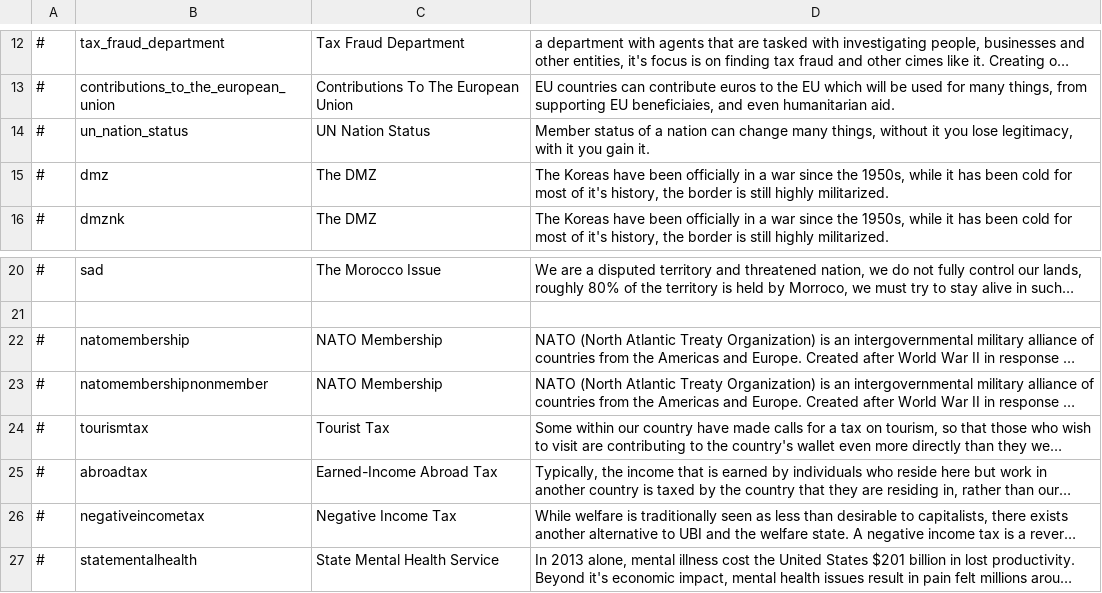
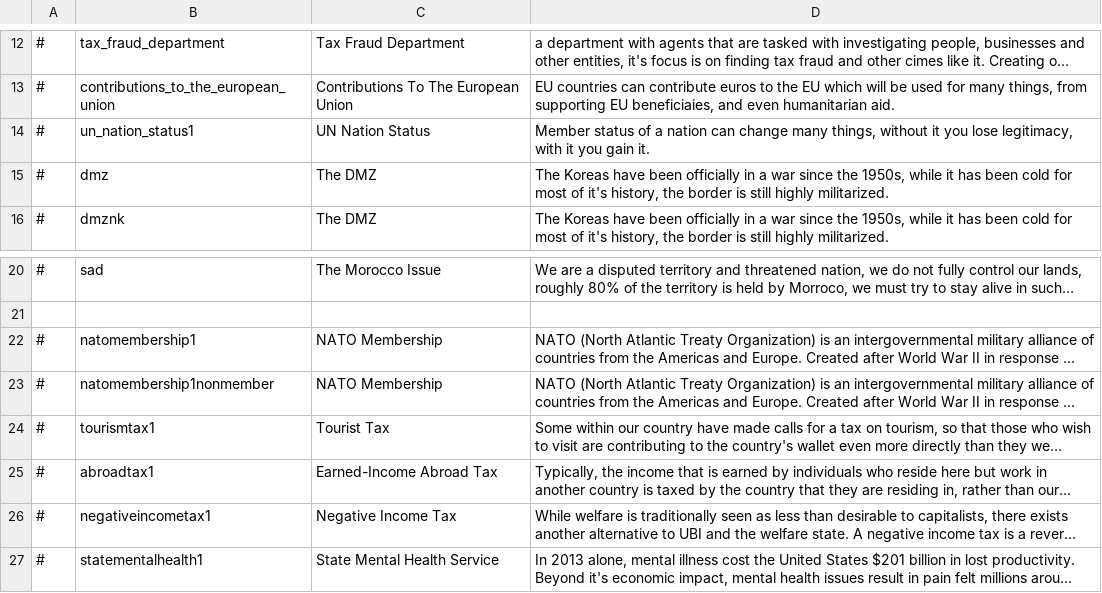
Before and after one commit to AdeptusFreemanicus/D4-Overhaul-Expansion, a CSV file: translations/English/policies.csv, drawn as a sheet; only a part is shown, gaps mark what is left out; long unchanged cells end in …; the diff names each change by its address in the sheet, - before the commit and + after, or states it on an @@ line.

```diff
--- a/translations/English/policies.csv
+++ b/translations/English/policies.csv
-B14: un_nation_status
+B14: un_nation_status1
-B22: natomembership
+B22: natomembership1
-B23: natomembershipnonmember
+B23: natomembership1nonmember
-B24: tourismtax
+B24: tourismtax1
-B25: abroadtax
+B25: abroadtax1
-B26: negativeincometax
+B26: negativeincometax1
-B27: statementalhealth
+B27: statementalhealth1
```
Also changed, not shown: data/simulation/policies.csv, translations/Arabic/policies.csv, 57 other files.
